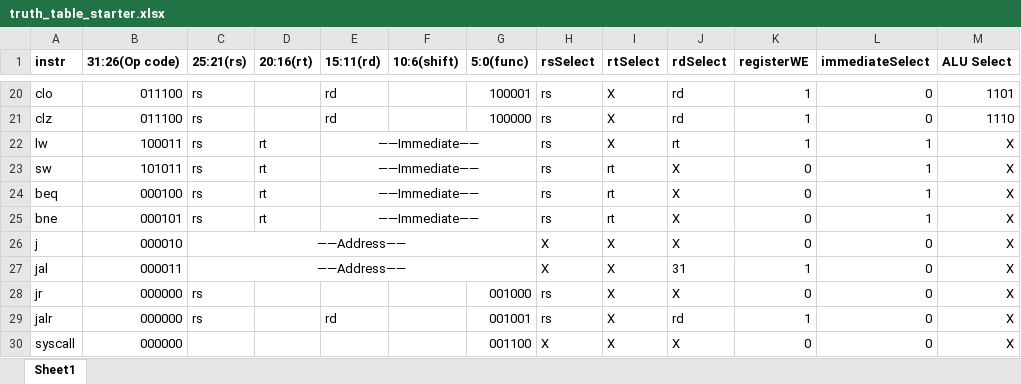
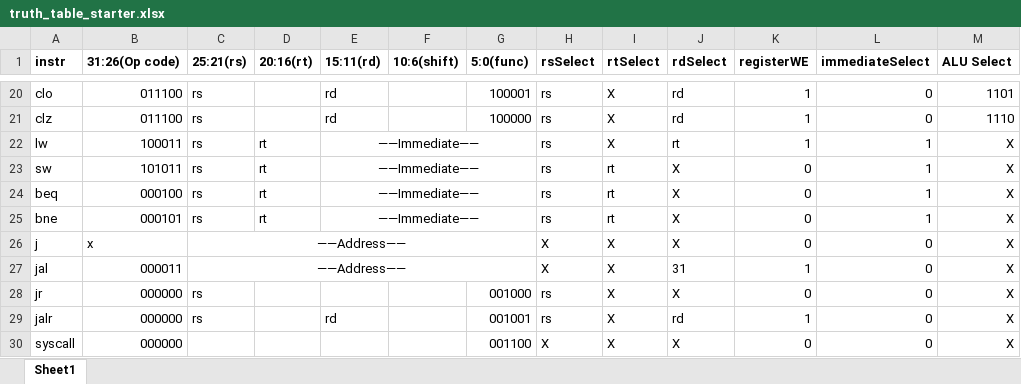
Before and after one commit to Nikoloz2cs/Assembly-Assembler, an Excel workbook: Checkpoint_2/truth_table_starter.xlsx, sheet Sheet1, drawn as a sheet; only a part is shown, gaps mark what is left out; values as stored, in another font and other column widths than the file's, no borders; the diff names each change by its address in the sheet, - before the commit and + after, or states it on an @@ line.

```diff
--- a/Checkpoint_2/truth_table_starter.xlsx (sheet Sheet1)
+++ b/Checkpoint_2/truth_table_starter.xlsx (sheet Sheet1)
-B26 (31:26(Op code)): 000010
+B26 (31:26(Op code)): x
```
Also changed, not shown: 1 other file.
